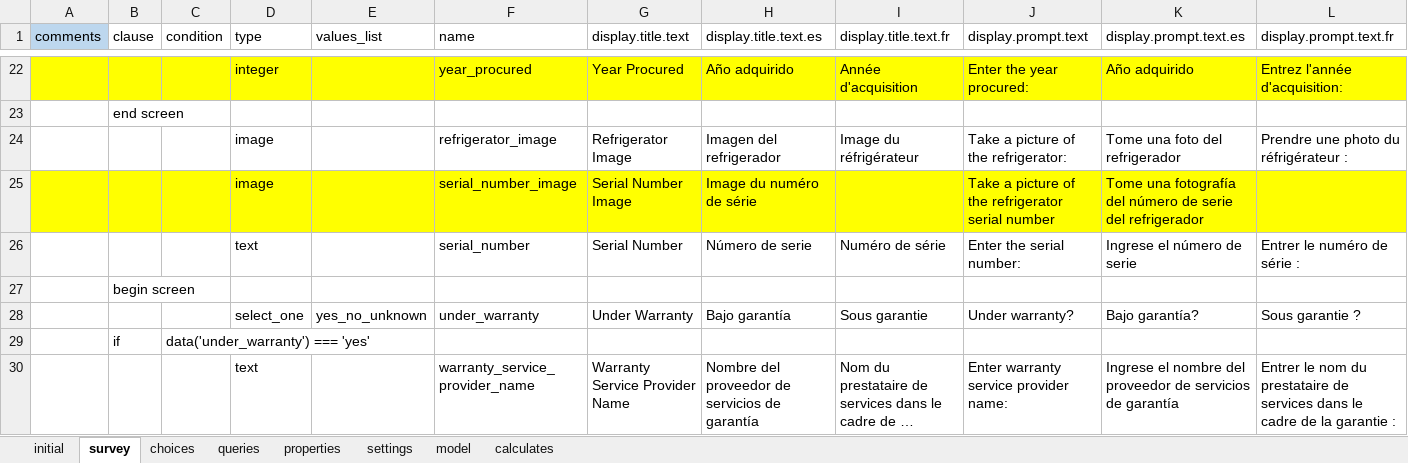
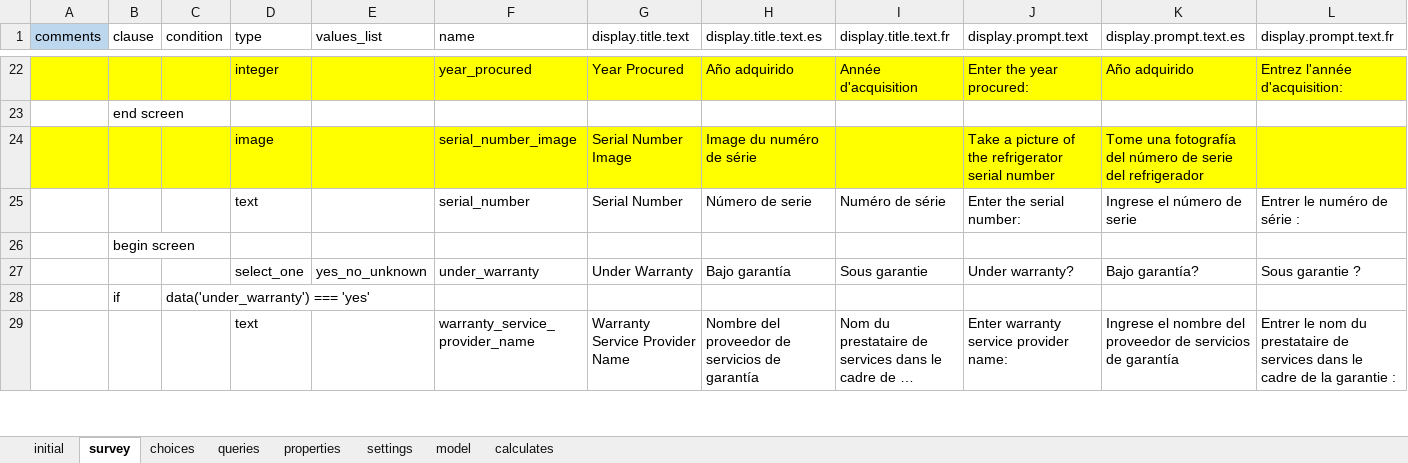
Before and after one commit to odk-x/app-designer, an Excel workbook: app/config/tables/refrigerators/forms/refrigerators/refrigerators.xlsx, sheet survey, drawn as a sheet; only a part is shown, gaps mark what is left out; long unchanged cells end in …; values as stored, in another font and other column widths than the file's, no borders; rows hold the shown columns only; the diff names each change by its address in the sheet, - before the commit and + after, or states it on an @@ line.

```diff
--- a/app/config/tables/refrigerators/forms/refrigerators/refrigerators.xlsx (sheet survey)
+++ b/app/config/tables/refrigerators/forms/refrigerators/refrigerators.xlsx (sheet survey)
-row 24:  |  |  | image |  | refrigerator_image | Refrigerator Image | Imagen del refrigerador | Image du réfrigérateur | Take a picture of the refrigerator: | Tome una foto del refrigerador | Prendre une photo du réfrigérateur :
```
Also changed, not shown: app/config/tables/cold_room_maintenance_logs/forms/cold_room_maintenance_logs/cold_room_maintenance_logs.xlsx, app/config/tables/cold_rooms/forms/cold_rooms/cold_rooms.xlsx, 13 other files.
